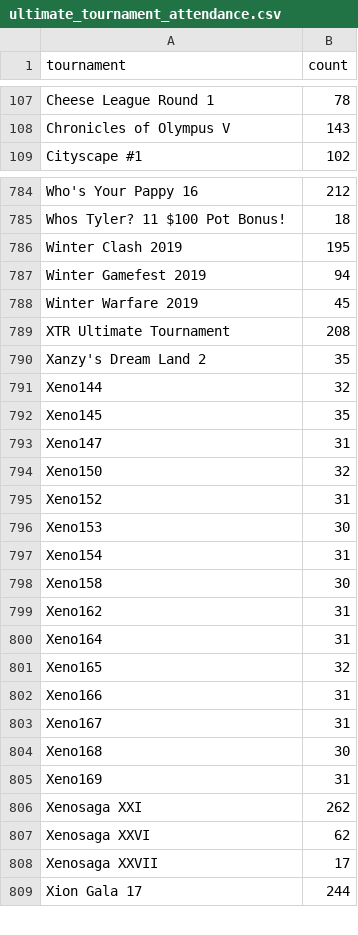
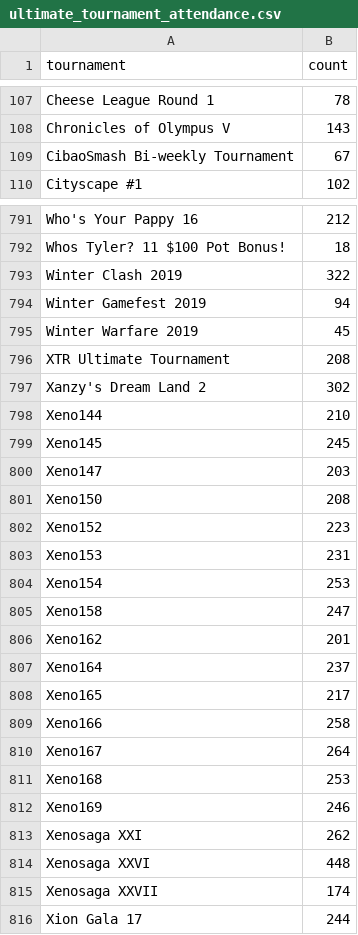
Before and after one commit to WillPower264/Ranking-Network-Of-Smash-Players, a CSV file: ultimate_tournament_attendance.csv, drawn as a sheet; only a part is shown, gaps mark what is left out; the diff covers the shown part only.

```diff
--- a/ultimate_tournament_attendance.csv
+++ b/ultimate_tournament_attendance.csv
@@ -108,2 +108,3 @@ Cheese League Round 1,78
 Chronicles of Olympus V,143
+CibaoSmash Bi-weekly Tournament,67
 Cityscape #1,102
@@ -785,3 +792,3 @@ Who's Your Pappy 16,212
 Whos Tyler? 11 $100 Pot Bonus!,18
-Winter Clash 2019,195
+Winter Clash 2019,322
 Winter Gamefest 2019,94
@@ -789,21 +796,21 @@ Winter Warfare 2019,45
 XTR Ultimate Tournament,208
-Xanzy's Dream Land 2,35
-Xeno144,32
-Xeno145,35
-Xeno147,31
-Xeno150,32
-Xeno152,31
-Xeno153,30
-Xeno154,31
-Xeno158,30
-Xeno162,31
-Xeno164,31
-Xeno165,32
-Xeno166,31
-Xeno167,31
-Xeno168,30
-Xeno169,31
+Xanzy's Dream Land 2,302
+Xeno144,210
+Xeno145,245
+Xeno147,203
+Xeno150,208
+Xeno152,223
+Xeno153,231
+Xeno154,253
+Xeno158,247
+Xeno162,201
+Xeno164,237
+Xeno165,217
+Xeno166,258
+Xeno167,264
+Xeno168,253
+Xeno169,246
 Xenosaga XXI,262
-Xenosaga XXVI,62
-Xenosaga XXVII,17
+Xenosaga XXVI,448
+Xenosaga XXVII,174
 Xion Gala 17,244
```
Also changed, not shown: 6 added rows and 148 edited cells elsewhere in this file, 5 other files.
